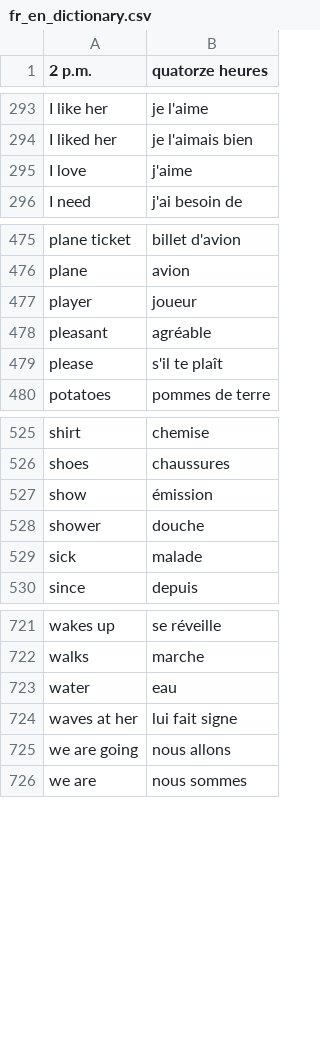
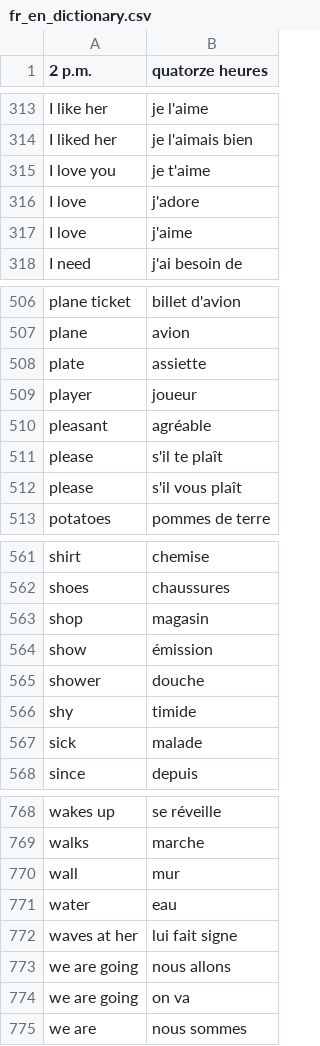
Before and after one commit to davidknapik/MatchingPairs, a CSV file: fr_en_dictionary.csv, drawn as a sheet; only a part is shown, gaps mark what is left out; the diff covers the shown part only.

```diff
--- a/fr_en_dictionary.csv
+++ b/fr_en_dictionary.csv
@@ -294,2 +314,4 @@ I like her,je l'aime
 I liked her,je l'aimais bien
+I love you,je t'aime
+I love,j'adore
 I love,j'aime
@@ -476,2 +507,3 @@ plane ticket,billet d'avion
 plane,avion
+plate,assiette
 player,joueur
@@ -479,2 +511,3 @@ pleasant,agréable
 please,"s'il te plaît"
+please,s'il vous plaît
 potatoes,pommes de terre
@@ -526,4 +562,6 @@ shirt,chemise
 shoes,chaussures
+shop,magasin
 show,émission
 shower,douche
+shy,timide
 sick,malade
@@ -722,2 +769,3 @@ wakes up,se réveille
 walks,marche
+wall,mur
 water,eau
@@ -725,2 +773,3 @@ waves at her,lui fait signe
 we are going,nous allons
+we are going,on va
 we are,nous sommes
```
Also changed, not shown: 43 added rows elsewhere in this file.
